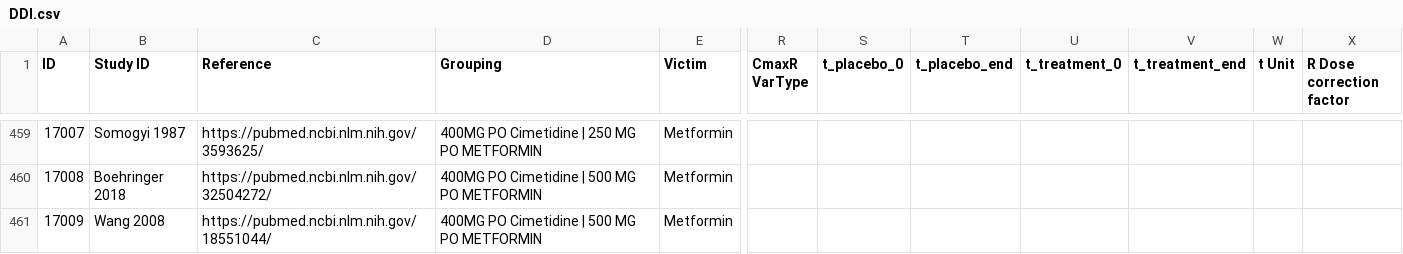
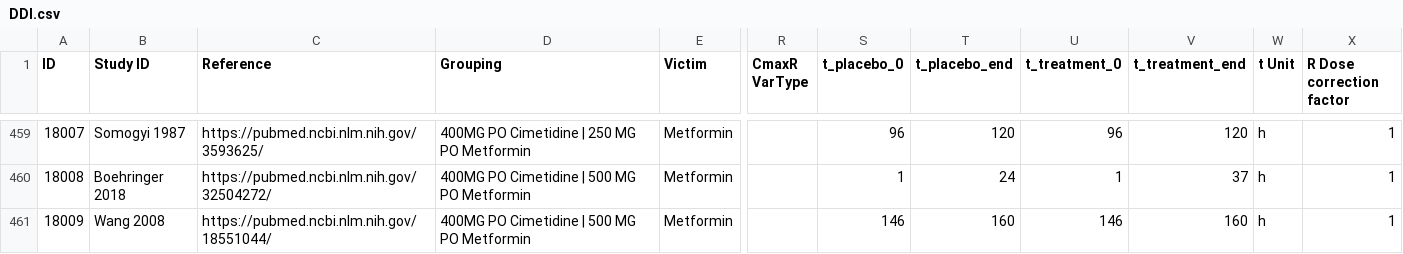
Before and after one commit to mgsc1020/Database-for-observed-data, a CSV file: DDI.csv, drawn as a sheet; only a part is shown, gaps mark what is left out; the diff covers the shown part only; the diff names each change by its address in the sheet, - before the commit and + after, or states it on an @@ line.

```diff
--- a/DDI.csv
+++ b/DDI.csv
-A459 (ID): 17007
+A459 (ID): 18007
-D459 (Grouping): 400MG PO Cimetidine | 250 MG PO METFORMIN
+D459 (Grouping): 400MG PO Cimetidine | 250 MG PO Metformin
-S459 (t_placebo_0): (empty)
+S459 (t_placebo_0): 96
-T459 (t_placebo_end): (empty)
+T459 (t_placebo_end): 120
-U459 (t_treatment_0): (empty)
+U459 (t_treatment_0): 96
-V459 (t_treatment_end): (empty)
+V459 (t_treatment_end): 120
-W459:W461 (t Unit): (empty)
+W459:W461 (t Unit): h
-X459:X461 (R Dose correction factor): (empty)
+X459:X461 (R Dose correction factor): 1
-A460 (ID): 17008
+A460 (ID): 18008
-D460:D461 (Grouping): 400MG PO Cimetidine | 500 MG PO METFORMIN
+D460:D461 (Grouping): 400MG PO Cimetidine | 500 MG PO Metformin
-S460 (t_placebo_0): (empty)
+S460 (t_placebo_0): 1
-T460 (t_placebo_end): (empty)
+T460 (t_placebo_end): 24
-U460 (t_treatment_0): (empty)
+U460 (t_treatment_0): 1
-V460 (t_treatment_end): (empty)
+V460 (t_treatment_end): 37
-A461 (ID): 17009
+A461 (ID): 18009
-S461 (t_placebo_0): (empty)
+S461 (t_placebo_0): 146
-T461 (t_placebo_end): (empty)
+T461 (t_placebo_end): 160
-U461 (t_treatment_0): (empty)
+U461 (t_treatment_0): 146
-V461 (t_treatment_end): (empty)
+V461 (t_treatment_end): 160
```
Also changed, not shown: 50 edited cells elsewhere in this file, 1 other file.
